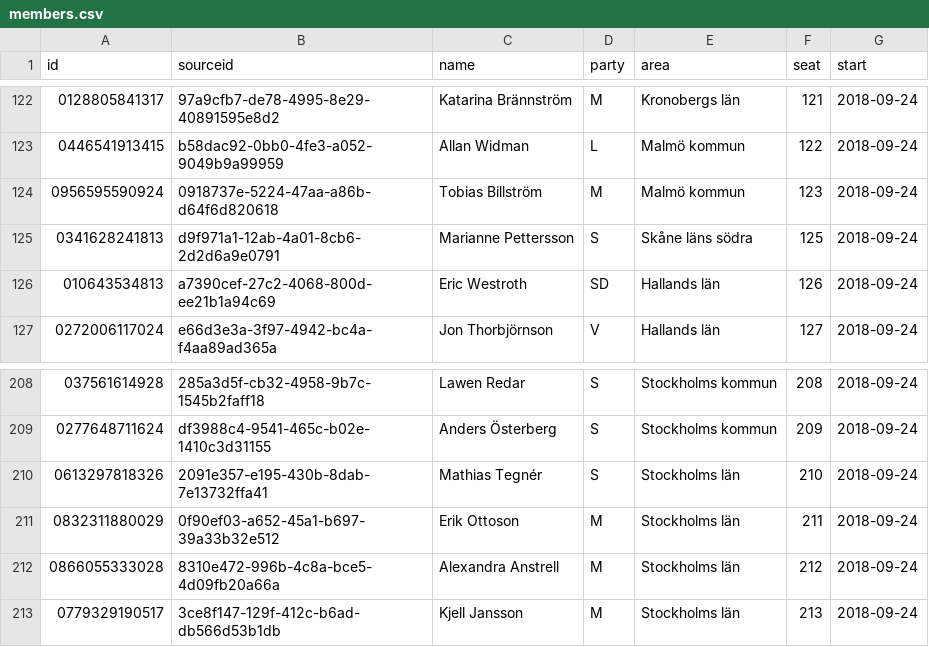
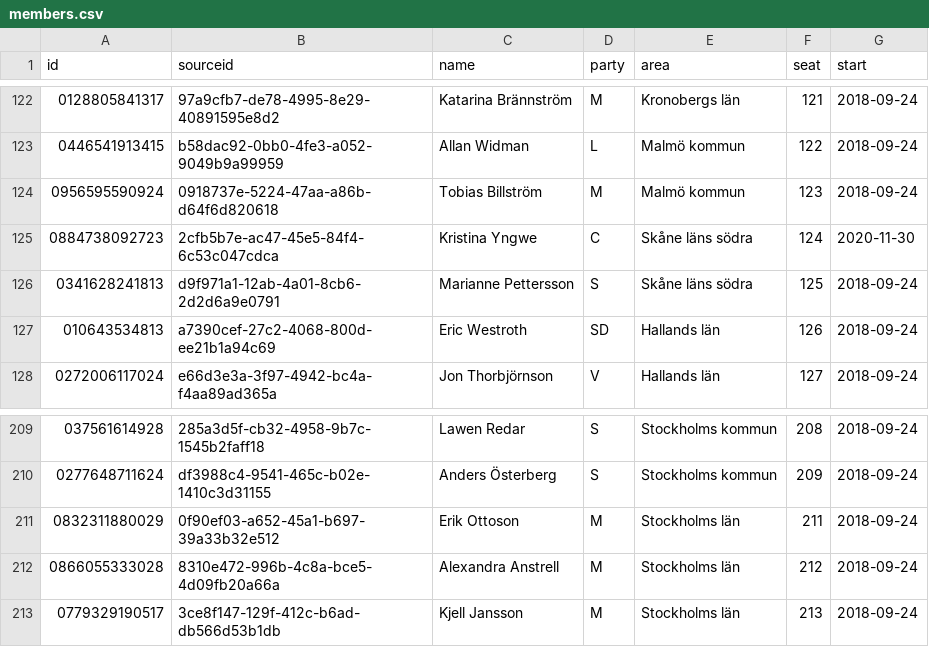
Before and after one commit to every-politician-scrapers/sweden-riksdag-api-current, a CSV file: members.csv, drawn as a sheet; only a part is shown, gaps mark what is left out.

```diff
--- a/members.csv
+++ b/members.csv
@@ -124,2 +124,3 @@ id,sourceid,name,party,area,seat,start
 0956595590924,0918737e-5224-47aa-a86b-d64f6d820618,Tobias Billström,M,Malmö kommun,123,2018-09-24
+0884738092723,2cfb5b7e-ac47-45e5-84f4-6c53c047cdca,Kristina Yngwe,C,Skåne läns södra,124,2020-11-30
 0341628241813,d9f971a1-12ab-4a01-8cb6-2d2d6a9e0791,Marianne Pettersson,S,Skåne läns södra,125,2018-09-24
@@ -209,3 +210,2 @@ id,sourceid,name,party,area,seat,start
 0277648711624,df3988c4-9541-465c-b02e-1410c3d31155,Anders Österberg,S,Stockholms kommun,209,2018-09-24
-0613297818326,2091e357-e195-430b-8dab-7e13732ffa41,Mathias Tegnér,S,Stockholms län,210,2018-09-24
 0832311880029,0f90ef03-a652-45a1-b697-39a33b32e512,Erik Ottoson,M,Stockholms län,211,2018-09-24
```
